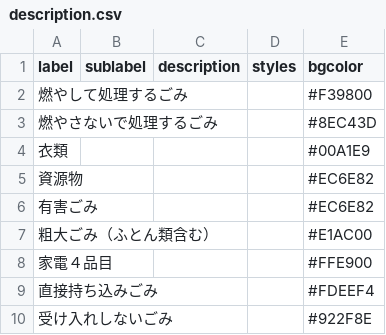
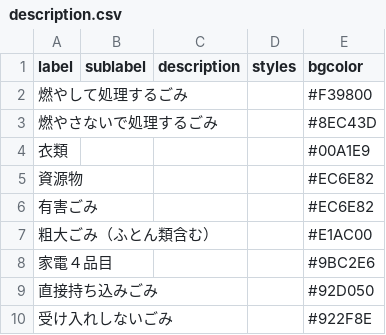
Before and after one commit to ayabe2023/5374, a CSV file: data/description.csv, drawn as a sheet.

```diff
--- a/data/description.csv
+++ b/data/description.csv
@@ -7,4 +7,4 @@
 粗大ごみ（ふとん類含む）,,,,#E1AC00
-家電４品目,,,,#FFE900
-直接持ち込みごみ,,,,#FDEEF4
+家電４品目,,,,#9BC2E6
+直接持ち込みごみ,,,,#92D050
 受け入れしないごみ,,,,#922F8E
```
Also changed, not shown: 2 other files.
